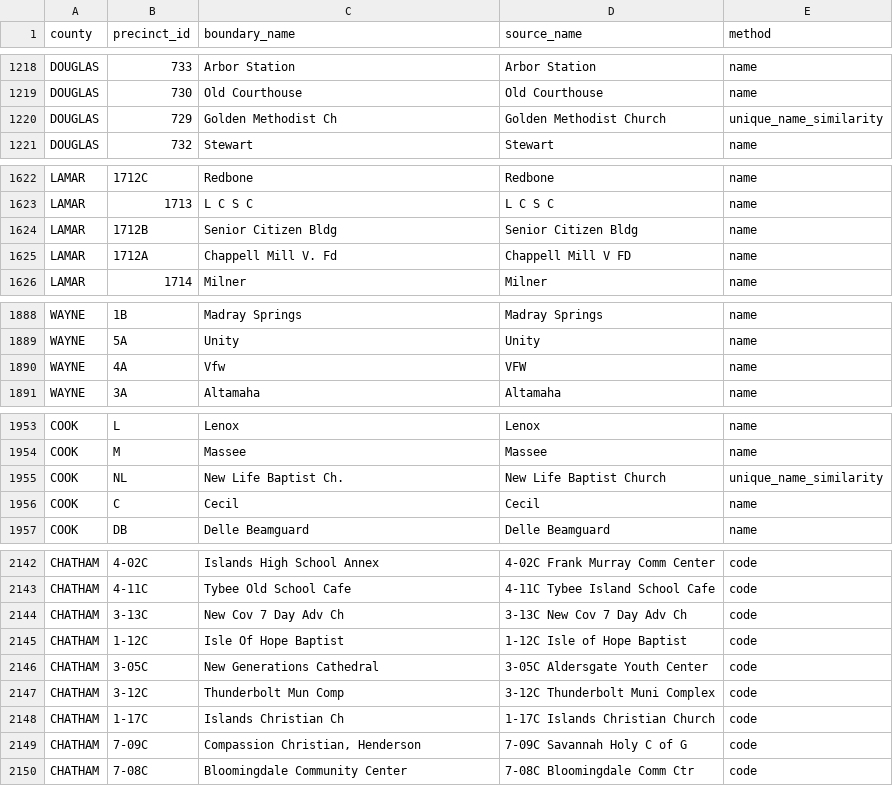
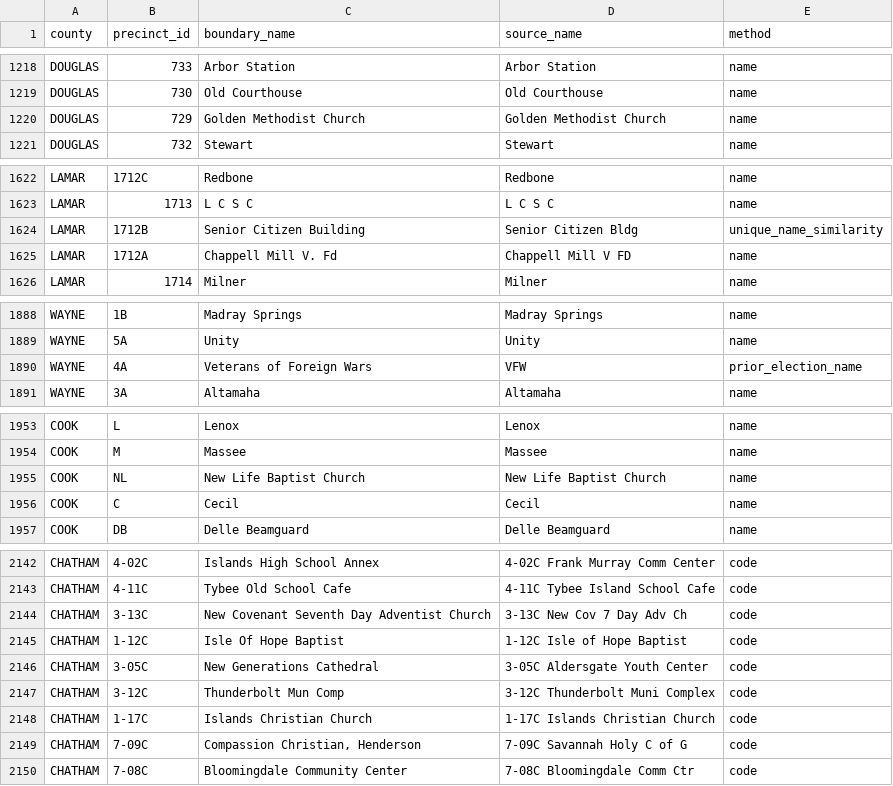
Before and after one commit to Tenjin25/GAPrecinctMap, a CSV file: Data/precinct_2021_match_audit.csv, drawn as a sheet; only a part is shown, gaps mark what is left out; the diff covers the shown part only.

```diff
--- a/Data/precinct_2021_match_audit.csv
+++ b/Data/precinct_2021_match_audit.csv
@@ -1219,3 +1219,3 @@ DOUGLAS,733,Arbor Station,Arbor Station,name
 DOUGLAS,730,Old Courthouse,Old Courthouse,name
-DOUGLAS,729,Golden Methodist Ch,Golden Methodist Church,unique_name_similarity
+DOUGLAS,729,Golden Methodist Church,Golden Methodist Church,name
 DOUGLAS,732,Stewart,Stewart,name
@@ -1623,3 +1623,3 @@ LAMAR,1712C,Redbone,Redbone,name
 LAMAR,1713,L C S C,L C S C,name
-LAMAR,1712B,Senior Citizen Bldg,Senior Citizen Bldg,name
+LAMAR,1712B,Senior Citizen Building,Senior Citizen Bldg,unique_name_similarity
 LAMAR,1712A,Chappell Mill V. Fd,Chappell Mill V FD,name
@@ -1889,3 +1889,3 @@ WAYNE,1B,Madray Springs,Madray Springs,name
 WAYNE,5A,Unity,Unity,name
-WAYNE,4A,Vfw,VFW,name
+WAYNE,4A,Veterans of Foreign Wars,VFW,prior_election_name
 WAYNE,3A,Altamaha,Altamaha,name
@@ -1954,3 +1954,3 @@ COOK,L,Lenox,Lenox,name
 COOK,M,Massee,Massee,name
-COOK,NL,New Life Baptist Ch.,New Life Baptist Church,unique_name_similarity
+COOK,NL,New Life Baptist Church,New Life Baptist Church,name
 COOK,C,Cecil,Cecil,name
@@ -2143,3 +2143,3 @@ CHATHAM,4-02C,Islands High School Annex,4-02C Frank Murray Comm Center,code
 CHATHAM,4-11C,Tybee Old School Cafe,4-11C Tybee Island School Cafe,code
-CHATHAM,3-13C,New Cov 7 Day Adv Ch,3-13C New Cov 7 Day Adv Ch,code
+CHATHAM,3-13C,New Covenant Seventh Day Adventist Church,3-13C New Cov 7 Day Adv Ch,code
 CHATHAM,1-12C,Isle Of Hope Baptist,1-12C Isle of Hope Baptist,code
@@ -2147,3 +2147,3 @@ CHATHAM,3-05C,New Generations Cathedral,3-05C Aldersgate Youth Center,code
 CHATHAM,3-12C,Thunderbolt Mun Comp,3-12C Thunderbolt Muni Complex,code
-CHATHAM,1-17C,Islands Christian Ch,1-17C Islands Christian Church,code
+CHATHAM,1-17C,Islands Christian Church,1-17C Islands Christian Church,code
 CHATHAM,7-09C,"Compassion Christian, Henderson",7-09C Savannah Holy C of G,code
```
Also changed, not shown: 30 edited cells elsewhere in this file, Data/precinct_friendly_overrides.csv, 17 other files.
